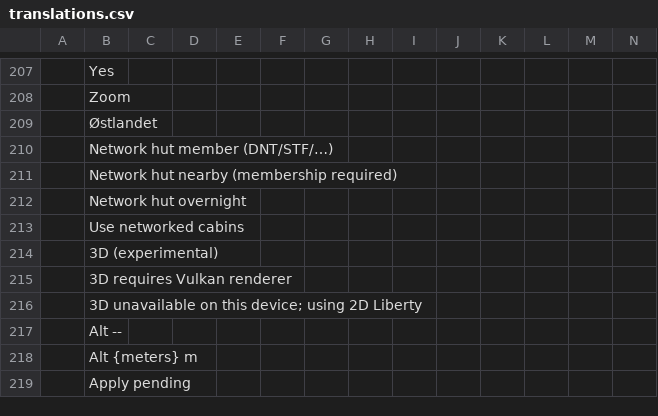
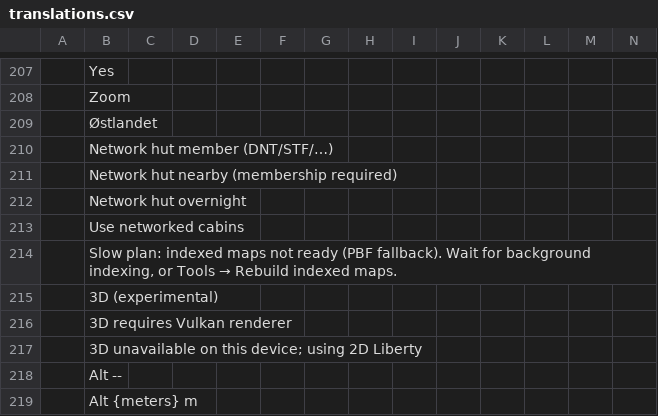
Before and after one commit to Supermagnum/Navi, a CSV file: docs/plugins/translations.csv, drawn as a sheet; only a part is shown, gaps mark what is left out; the shorter side is filled out with more unchanged rows; rows hold the shown columns only; the diff names each change by its address in the sheet, - before the commit and + after, or states it on an @@ line.

```diff
--- a/docs/plugins/translations.csv
+++ b/docs/plugins/translations.csv
+row 214:  | Slow plan: indexed maps not ready (PBF fallback). Wait for background indexing, or Tools → Rebuild indexed maps.
```
Also changed, not shown: 41 other files.
